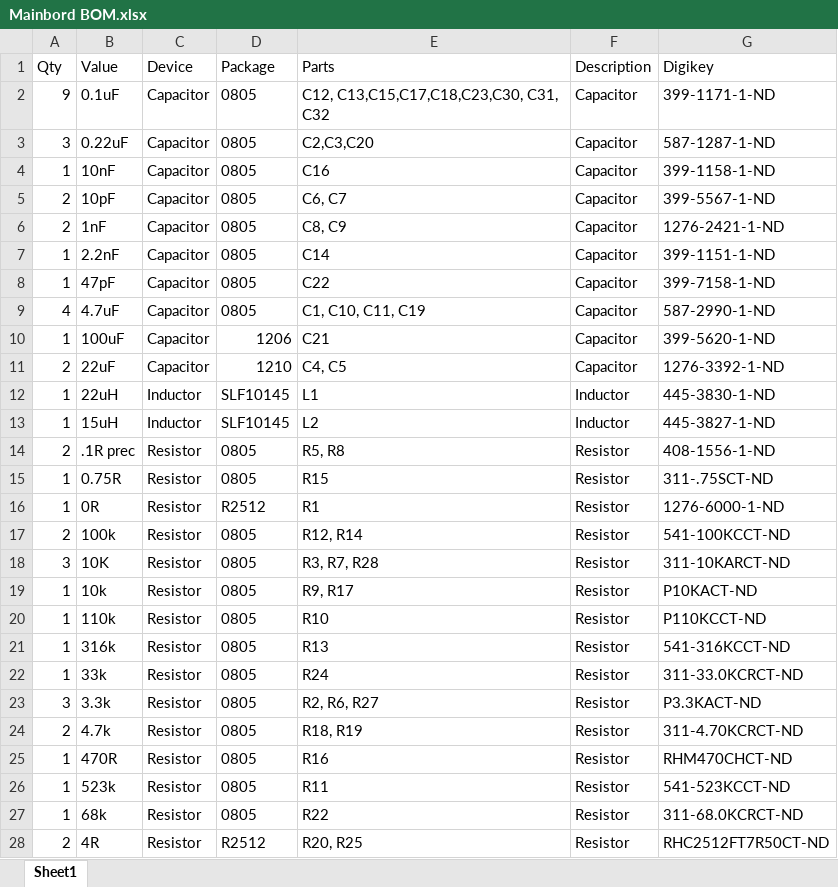
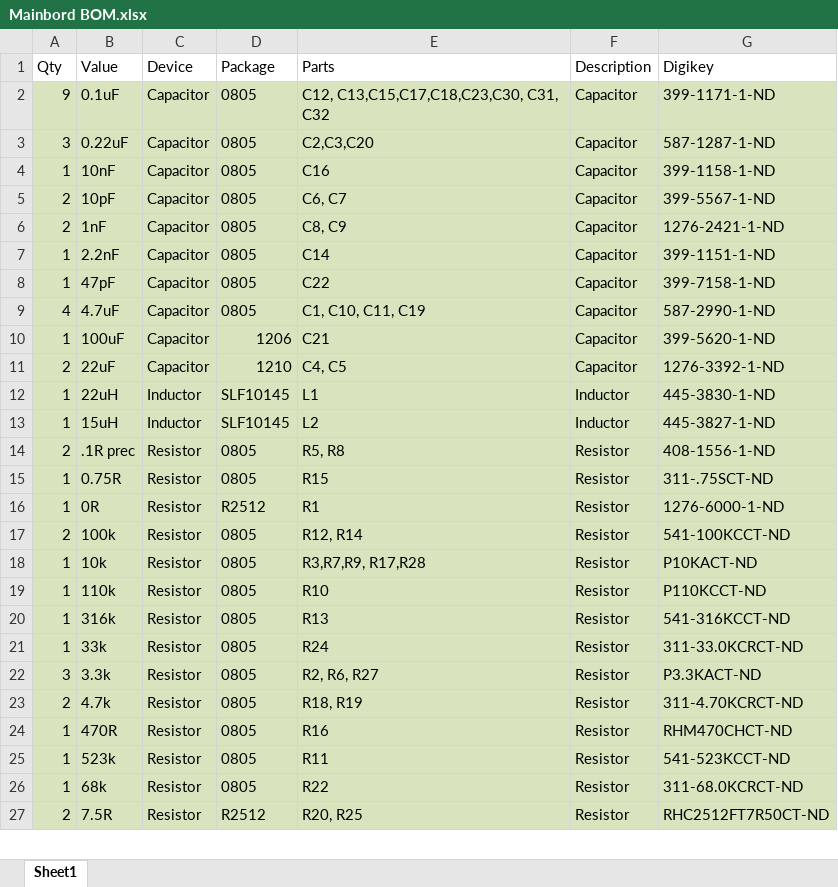
Before and after one commit to kicksat/avionics, an Excel workbook: Mainbord BOM.xlsx, sheet Sheet1, drawn as a sheet; only a part is shown; values as stored, in another font and other column widths than the file's, no borders; removed rows and columns are numbered as before the commit, all else as after; the diff covers the shown part only; the diff names each change by its address in the sheet, - before the commit and + after, or states it on an @@ line.

Commit message:
BOM Updates

```diff
--- a/Mainbord BOM.xlsx (sheet Sheet1)
+++ b/Mainbord BOM.xlsx (sheet Sheet1)
-A2:G17 fill: none
+A2:G17 fill: #D7E4BD
-row 18: 3 | 10K | Resistor | 0805 | R3, R7, R28 | Resistor | 311-10KARCT-ND
-A18:G27 fill: none
+A18:G27 fill: #D7E4BD
-E18 (Parts): R9, R17
+E18 (Parts): R3,R7,R9, R17,R28
-B27 (Value): 4R
+B27 (Value): 7.5R
```
Also changed, not shown: 18 edited cells and cell formats elsewhere in this sheet.
